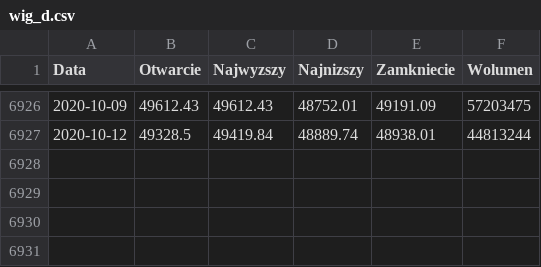
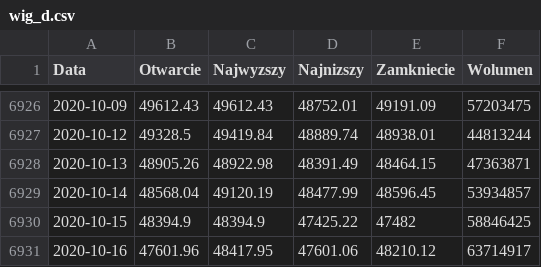
Before and after one commit to JetBlack101/stock-price-forecasting, a CSV file: Data/Raw/wig_d.csv, drawn as a sheet; only a part is shown, gaps mark what is left out; the diff names each change by its address in the sheet, - before the commit and + after, or states it on an @@ line.

Commit message:
Updated datasets.

```diff
--- a/Data/Raw/wig_d.csv
+++ b/Data/Raw/wig_d.csv
+row 6928: 2020-10-13 | 48905.26 | 48922.98 | 48391.49 | 48464.15 | 47363871
+row 6929: 2020-10-14 | 48568.04 | 49120.19 | 48477.99 | 48596.45 | 53934857
+row 6930: 2020-10-15 | 48394.9 | 48394.9 | 47425.22 | 47482 | 58846425
+row 6931: 2020-10-16 | 47601.96 | 48417.95 | 47601.06 | 48210.12 | 63714917
```
Also changed, not shown: Data/Raw/cl_f_d.csv, Data/Raw/usdeur_d.csv, 1 other file.
